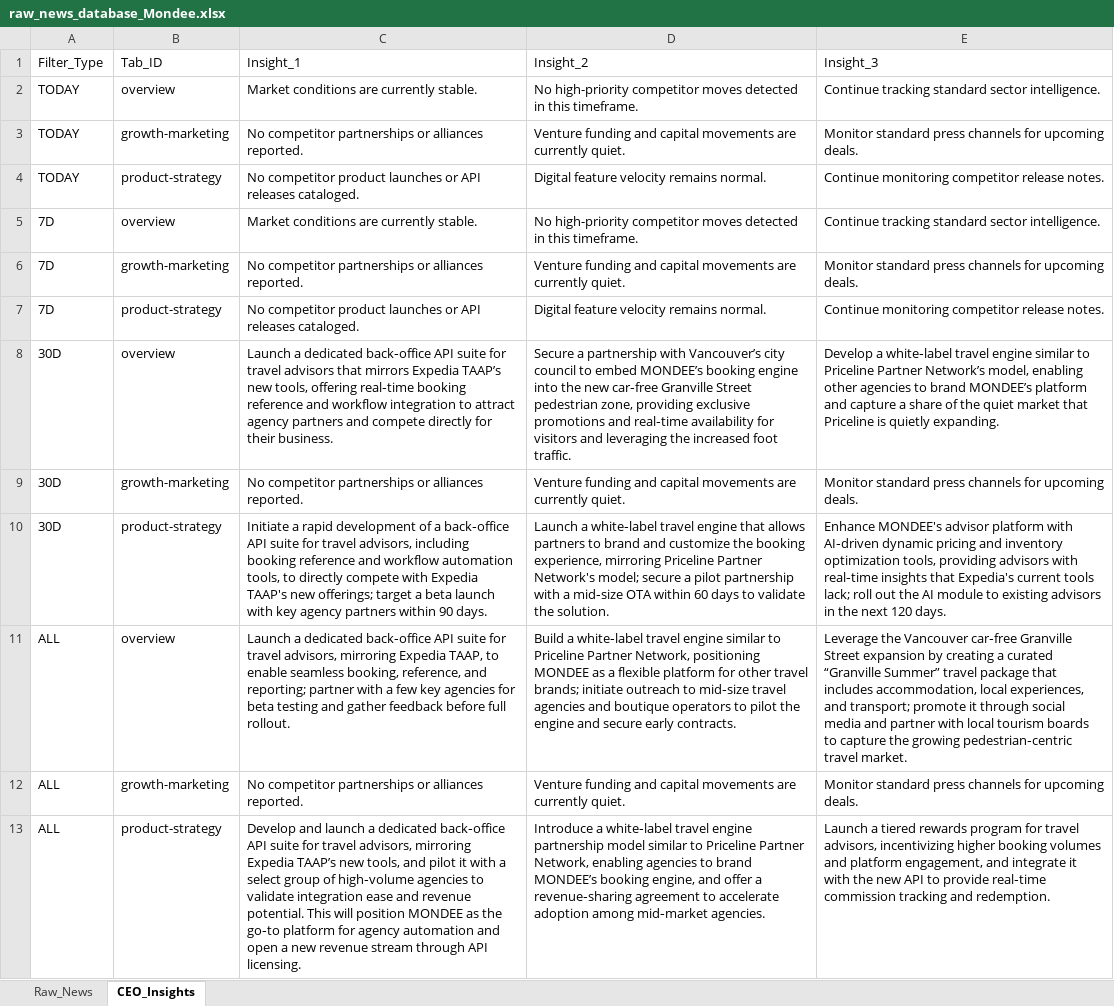
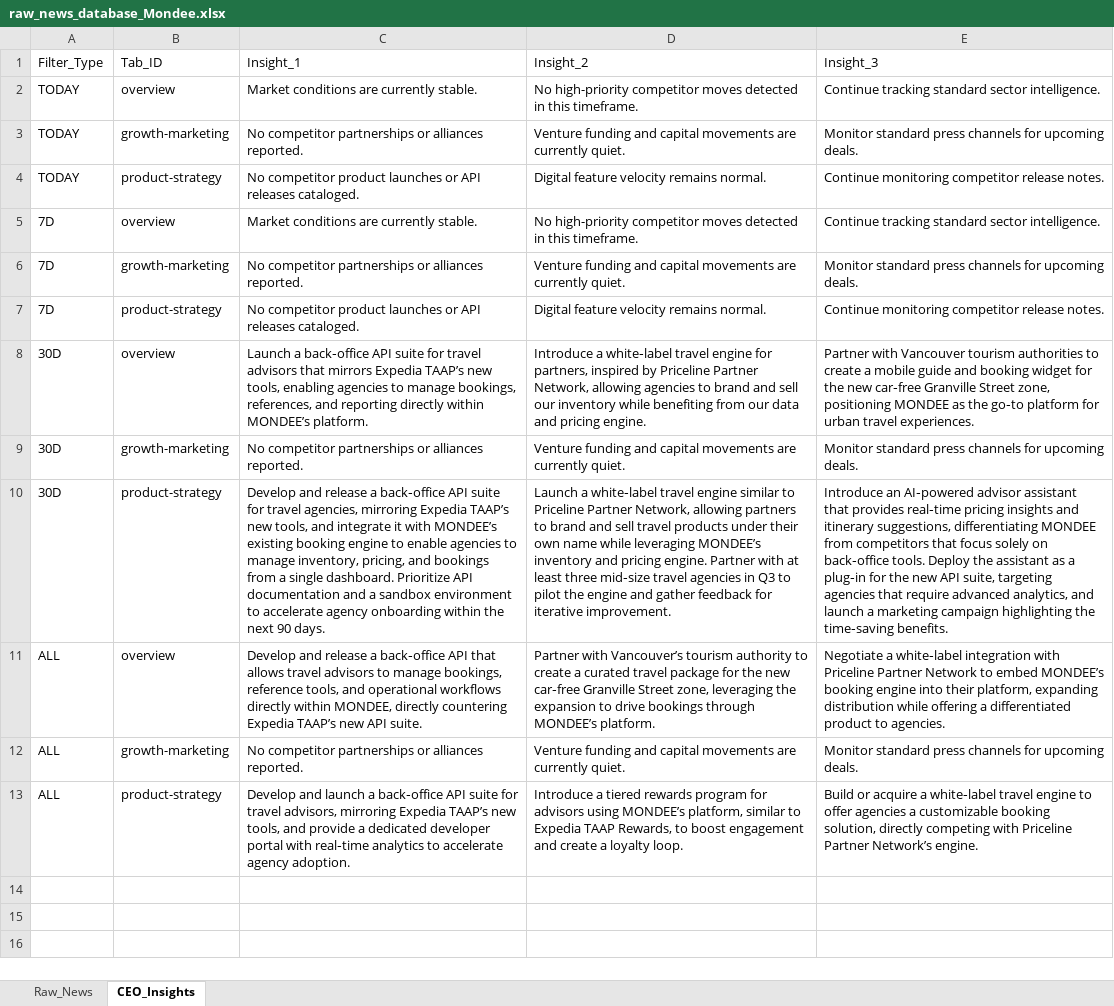
Before and after one commit to knirantar-Mondee/TabhiGroupDashboard_1, an Excel workbook: News_Dashboard/data/raw_news_database_Mondee.xlsx, sheet CEO_Insights, drawn as a sheet; values as stored, in another font and other column widths than the file's, no borders; the diff names each change by its address in the sheet, - before the commit and + after, or states it on an @@ line.

```diff
--- a/News_Dashboard/data/raw_news_database_Mondee.xlsx (sheet CEO_Insights)
+++ b/News_Dashboard/data/raw_news_database_Mondee.xlsx (sheet CEO_Insights)
-C8: Launch a dedicated back‑office API suite for travel advisors that mirrors Expedia TAAP’s new tools, offering real‑time booking reference and workflow integration to attract agency partners and compete directly for their business.
+C8: Launch a back‑office API suite for travel advisors that mirrors Expedia TAAP’s new tools, enabling agencies to manage bookings, references, and reporting directly within MONDEE’s platform.
-D8: Secure a partnership with Vancouver’s city council to embed MONDEE’s booking engine into the new car‑free Granville Street pedestrian zone, providing exclusive promotions and real‑time availability for visitors and leveraging the increased foot traffic.
+D8: Introduce a white‑label travel engine for partners, inspired by Priceline Partner Network, allowing agencies to brand and sell our inventory while benefiting from our data and pricing engine.
-E8: Develop a white‑label travel engine similar to Priceline Partner Network’s model, enabling other agencies to brand MONDEE’s platform and capture a share of the quiet market that Priceline is quietly expanding.
+E8: Partner with Vancouver tourism authorities to create a mobile guide and booking widget for the new car‑free Granville Street zone, positioning MONDEE as the go‑to platform for urban travel experiences.
-C10: Initiate a rapid development of a back‑office API suite for travel advisors, including booking reference and workflow automation tools, to directly compete with Expedia TAAP's new offerings; target a beta launch with key agency partners within 90 days.
+C10: Develop and release a back‑office API suite for travel agencies, mirroring Expedia TAAP’s new tools, and integrate it with MONDEE’s existing booking engine to enable agencies to manage inventory, pricing, and bookings from a single dashboard. Prioritize API documentation and a sandbox environment to accelerate agency onboarding within the next 90 days.
-D10: …travel engine that allows partners to brand and customize the booking experience, mirroring Priceline Partner Network's model; secure a pilot partnership with a mid‑size OTA within 60 days to validate the solution.
+D10: …travel engine similar to Priceline Partner Network, allowing partners to brand and sell travel products under their own name while leveraging MONDEE’s inventory and pricing engine. Partner with at least three mid‑size travel agencies in Q3 to pilot the engine and gather feedback for iterative improvement.
-E10: Enhance MONDEE's advisor platform with AI‑driven dynamic pricing and inventory optimization tools, providing advisors with real‑time insights that Expedia's current tools lack; roll out the AI module to existing advisors in the next 120 days.
+E10: Introduce an AI‑powered advisor assistant that provides real‑time pricing insights and itinerary suggestions, differentiating MONDEE from competitors that focus solely on back‑office tools. Deploy the assistant as a plug‑in for the new API suite, targeting agencies that require advanced analytics, and launch a marketing campaign highlighting the time‑saving benefits.
-C11: Launch a dedicated back‑office API suite for travel advisors, mirroring Expedia TAAP, to enable seamless booking, reference, and reporting; partner with a few key agencies for beta testing and gather feedback before full rollout.
+C11: Develop and release a back‑office API that allows travel advisors to manage bookings, reference tools, and operational workflows directly within MONDEE, directly countering Expedia TAAP’s new API suite.
-D11: Build a white‑label travel engine similar to Priceline Partner Network, positioning MONDEE as a flexible platform for other travel brands; initiate outreach to mid‑size travel agencies and boutique operators to pilot the engine and secure early contracts.
+D11: Partner with Vancouver’s tourism authority to create a curated travel package for the new car‑free Granville Street zone, leveraging the expansion to drive bookings through MONDEE’s platform.
-E11: Leverage the Vancouver car‑free Granville Street expansion by creating a curated “Granville Summer” travel package that includes accommodation, local experiences, and transport; promote it through social media and partner with local tourism boards to capture the growing pedestrian‑centric travel market.
+E11: Negotiate a white‑label integration with Priceline Partner Network to embed MONDEE’s booking engine into their platform, expanding distribution while offering a differentiated product to agencies.
-C13: …launch a dedicated back‑office API suite for travel advisors, mirroring Expedia TAAP’s new tools, and pilot it with a select group of high‑volume agencies to validate integration ease and revenue potential. This will position MONDEE as the go‑to platform for agency automation and open a new revenue stream through API licensing.
+C13: …launch a back‑office API suite for travel advisors, mirroring Expedia TAAP’s new tools, and provide a dedicated developer portal with real‑time analytics to accelerate agency adoption.
-D13: Introduce a white‑label travel engine partnership model similar to Priceline Partner Network, enabling agencies to brand MONDEE’s booking engine, and offer a revenue‑sharing agreement to accelerate adoption among mid‑market agencies.
+D13: Introduce a tiered rewards program for advisors using MONDEE’s platform, similar to Expedia TAAP Rewards, to boost engagement and create a loyalty loop.
-E13: Launch a tiered rewards program for travel advisors, incentivizing higher booking volumes and platform engagement, and integrate it with the new API to provide real‑time commission tracking and redemption.
+E13: Build or acquire a white‑label travel engine to offer agencies a customizable booking solution, directly competing with Priceline Partner Network’s engine.
```
Also changed, not shown: News_Dashboard/data/raw_news_database_Miraee.xlsx, News_Intelligence/output/raw_news_database_Miraee.xlsx, 3 other files.
